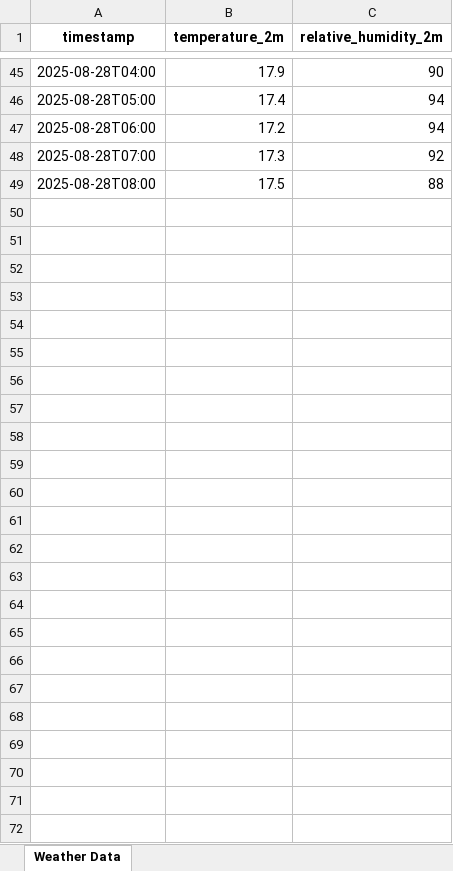
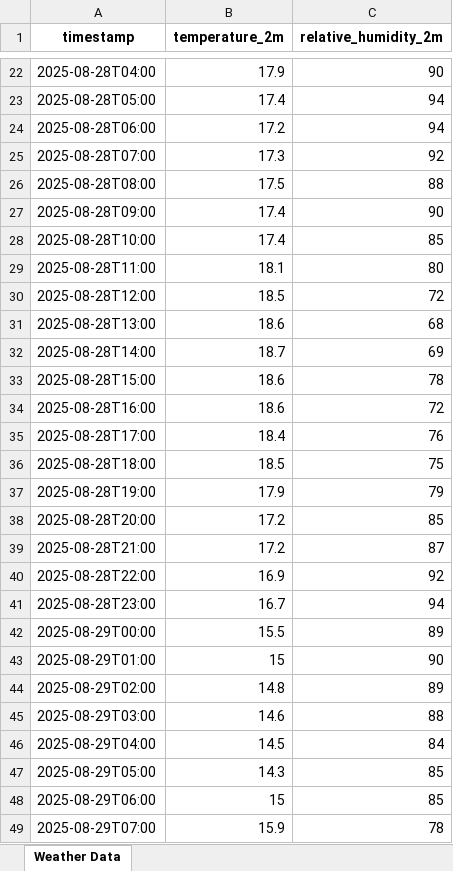
Before and after one commit to Dhiman-Ajay/Technical-Assignment-SYMB, an Excel workbook: weather_data_lat47.37_lon8.55.xlsx, sheet Weather Data, drawn as a sheet; only a part is shown, gaps mark what is left out; values as stored, in another font and other column widths than the file's, no borders; the diff covers the shown part only; the diff names each change by its address in the sheet, - before the commit and + after, or states it on an @@ line.

Commit message:
New Excel and PDF files with updated data

```diff
--- a/weather_data_lat47.37_lon8.55.xlsx (sheet Weather Data)
+++ b/weather_data_lat47.37_lon8.55.xlsx (sheet Weather Data)
+row 27: 2025-08-28T09:00 | 17.4 | 90
+row 28: 2025-08-28T10:00 | 17.4 | 85
+row 29: 2025-08-28T11:00 | 18.1 | 80
+row 30: 2025-08-28T12:00 | 18.5 | 72
+row 31: 2025-08-28T13:00 | 18.6 | 68
+row 32: 2025-08-28T14:00 | 18.7 | 69
+row 33: 2025-08-28T15:00 | 18.6 | 78
+row 34: 2025-08-28T16:00 | 18.6 | 72
+row 35: 2025-08-28T17:00 | 18.4 | 76
+row 36: 2025-08-28T18:00 | 18.5 | 75
+row 37: 2025-08-28T19:00 | 17.9 | 79
+row 38: 2025-08-28T20:00 | 17.2 | 85
+row 39: 2025-08-28T21:00 | 17.2 | 87
+row 40: 2025-08-28T22:00 | 16.9 | 92
+row 41: 2025-08-28T23:00 | 16.7 | 94
+row 42: 2025-08-29T00:00 | 15.5 | 89
+row 43: 2025-08-29T01:00 | 15 | 90
+row 44: 2025-08-29T02:00 | 14.8 | 89
+row 45: 2025-08-29T03:00 | 14.6 | 88
+row 46: 2025-08-29T04:00 | 14.5 | 84
+row 47: 2025-08-29T05:00 | 14.3 | 85
+row 48: 2025-08-29T06:00 | 15 | 85
+row 49: 2025-08-29T07:00 | 15.9 | 78
```
Also changed, not shown: 23 removed rows elsewhere in this sheet, 1 other file.
